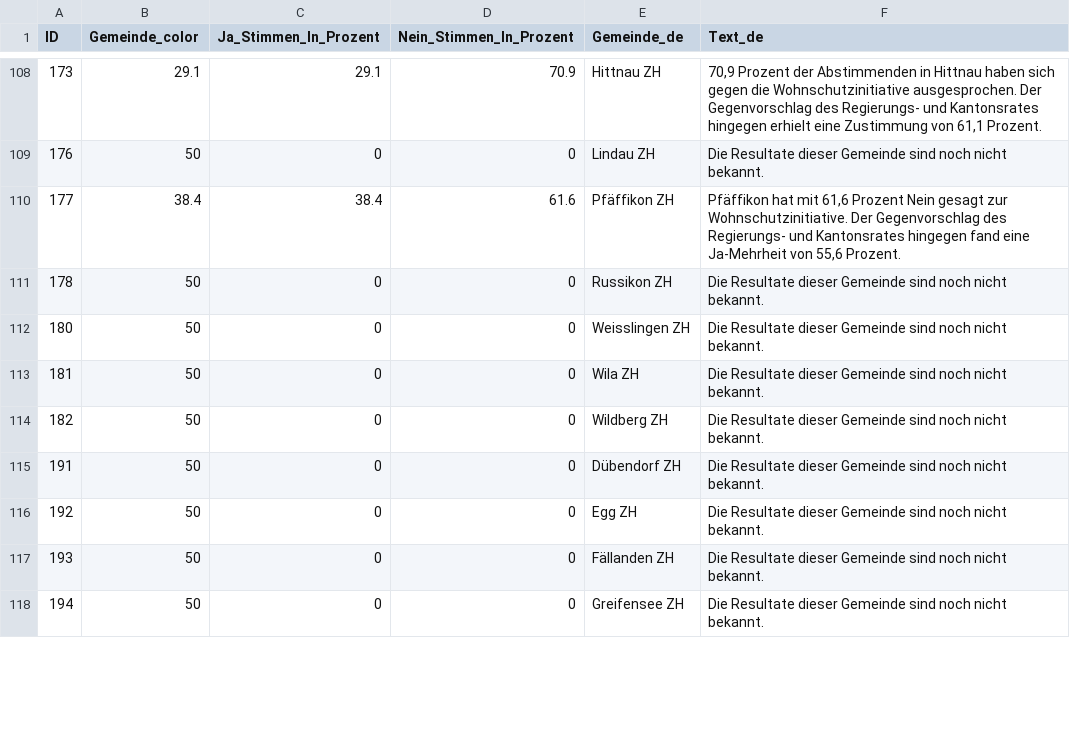
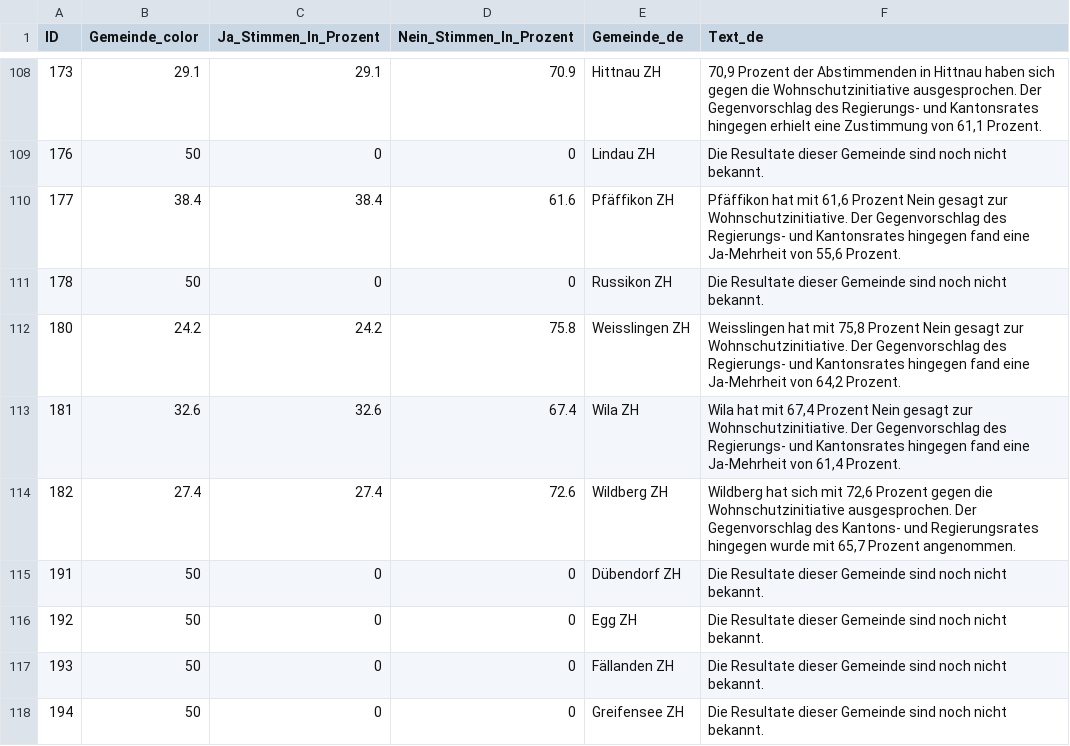
Before and after one commit to awp-finanznachrichten/lena_juni2026, a CSV file: Output_Cantons/ZH_Wohnschutzinitiative_dw_de_initiative.csv, drawn as a sheet; only a part is shown, gaps mark what is left out; the diff covers the shown part only.

```diff
--- a/Output_Cantons/ZH_Wohnschutzinitiative_dw_de_initiative.csv
+++ b/Output_Cantons/ZH_Wohnschutzinitiative_dw_de_initiative.csv
@@ -111,5 +111,5 @@
 178,50,0,0,"Russikon ZH","Die Resultate dieser Gemeinde sind noch nicht bekannt."
-180,50,0,0,"Weisslingen ZH","Die Resultate dieser Gemeinde sind noch nicht bekannt."
-181,50,0,0,"Wila ZH","Die Resultate dieser Gemeinde sind noch nicht bekannt."
-182,50,0,0,"Wildberg ZH","Die Resultate dieser Gemeinde sind noch nicht bekannt."
+180,24.2,24.2,75.8,"Weisslingen ZH","Weisslingen hat mit 75,8 Prozent Nein gesagt zur Wohnschutzinitiative. Der Gegenvorschlag des Regierungs- und Kantonsrates hingegen fand eine Ja-Mehrheit von 64,2 Prozent."
+181,32.6,32.6,67.4,"Wila ZH","Wila hat mit 67,4 Prozent Nein gesagt zur Wohnschutzinitiative. Der Gegenvorschlag des Regierungs- und Kantonsrates hingegen fand eine Ja-Mehrheit von 61,4 Prozent."
+182,27.4,27.4,72.6,"Wildberg ZH","Wildberg hat sich mit 72,6 Prozent gegen die Wohnschutzinitiative ausgesprochen. Der Gegenvorschlag des Kantons- und Regierungsrates hingegen wurde mit 65,7 Prozent angenommen."
 191,50,0,0,"Dübendorf ZH","Die Resultate dieser Gemeinde sind noch nicht bekannt."
```
Also changed, not shown: 20 edited cells elsewhere in this file, Output_Cantons/ZH_Wohnschutzinitiative_dw_de_gegenvorschlag.csv, Output_Cantons/ZH_Wohnschutzinitiative_dw_de_stichentscheid.csv, 48 other files.
